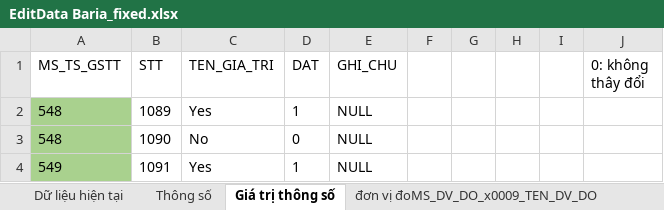
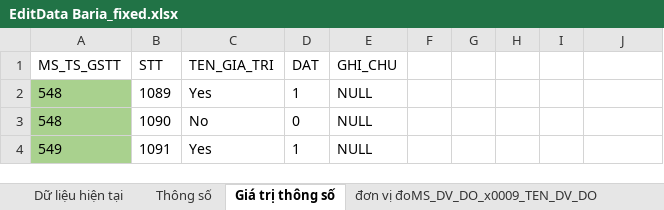
Before and after one commit to skeylerhack/SmarTrack, an Excel workbook: TaiLieu/data baria/EditData Baria_fixed.xlsx, sheet Giá trị thông số, drawn as a sheet; only a part is shown; values as stored, in another font and other column widths than the file's, no borders; the diff names each change by its address in the sheet, - before the commit and + after, or states it on an @@ line.

```diff
--- a/TaiLieu/data baria/EditData Baria_fixed.xlsx (sheet Giá trị thông số)
+++ b/TaiLieu/data baria/EditData Baria_fixed.xlsx (sheet Giá trị thông số)
-J1: 0: không thây đổi
+J1: (empty)
```
Also changed, not shown: sheet đơn vị đoMS_DV_DO_x0009_TEN_DV_DO, sheet Dữ liệu hiện tại, 2 other files.
